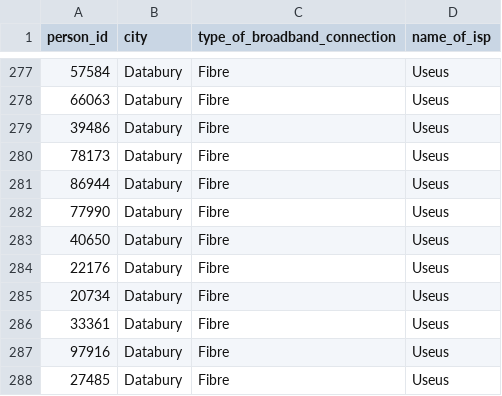
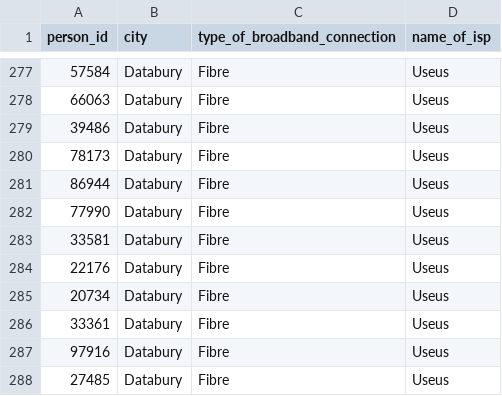
Before and after one commit to tahossain42/data-analyst-test, a CSV file: data/details_for_each_person.csv, drawn as a sheet; only a part is shown, gaps mark what is left out; the diff covers the shown part only.

```diff
--- a/data/details_for_each_person.csv
+++ b/data/details_for_each_person.csv
@@ -282,3 +282,3 @@ person_id,city,type_of_broadband_connection,name_of_isp
 77990,Databury,Fibre,Useus
-40650,Databury,Fibre,Useus
+33581,Databury,Fibre,Useus
 22176,Databury,Fibre,Useus
```
Also changed, not shown: 13 edited cells elsewhere in this file, 1 other file.
